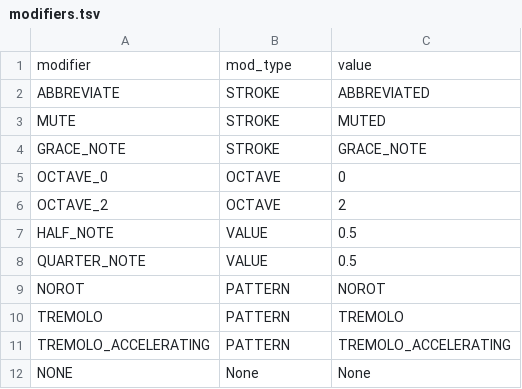
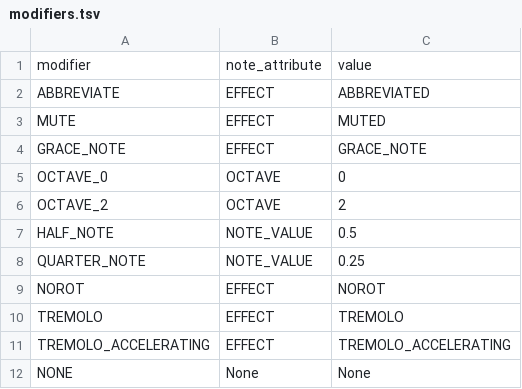
Before and after one commit to marcpaelinck/gamelan-notation, a TSV file: config/font/modifiers.tsv, drawn as a sheet.

Commit message:
removed NoteSymbol class

```diff
--- a/config/font/modifiers.tsv
+++ b/config/font/modifiers.tsv
@@ -1,12 +1,12 @@
-modifier	mod_type	value
-ABBREVIATE	STROKE	ABBREVIATED
-MUTE	STROKE	MUTED
-GRACE_NOTE	STROKE	GRACE_NOTE
+modifier	note_attribute	value
+ABBREVIATE	EFFECT	ABBREVIATED
+MUTE	EFFECT	MUTED
+GRACE_NOTE	EFFECT	GRACE_NOTE
 OCTAVE_0	OCTAVE	0
 OCTAVE_2	OCTAVE	2
-HALF_NOTE	VALUE	0.5
-QUARTER_NOTE	VALUE	0.5
-NOROT	PATTERN	NOROT
-TREMOLO	PATTERN	TREMOLO
-TREMOLO_ACCELERATING	PATTERN	TREMOLO_ACCELERATING
+HALF_NOTE	NOTE_VALUE	0.5
+QUARTER_NOTE	NOTE_VALUE	0.25
+NOROT	EFFECT	NOROT
+TREMOLO	EFFECT	TREMOLO
+TREMOLO_ACCELERATING	EFFECT	TREMOLO_ACCELERATING
 NONE	None	None
```
Also changed, not shown: 21 other files.
